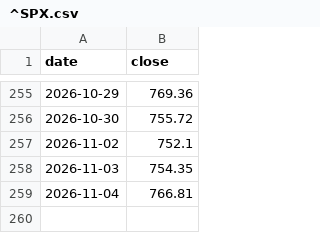
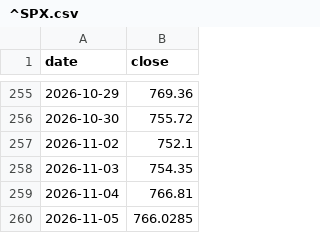
Before and after one commit to lonelywerewolf/dziennik-dane, a CSV file: data/history/^SPX.csv, drawn as a sheet; only a part is shown, gaps mark what is left out.

```diff
--- a/data/history/^SPX.csv
+++ b/data/history/^SPX.csv
@@ -259 +259,2 @@ date,close
 2026-11-04,766.81
+2026-11-05,766.0285
```
Also changed, not shown: 14 other files.
